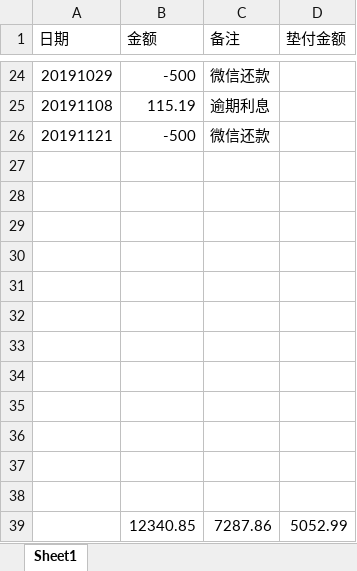
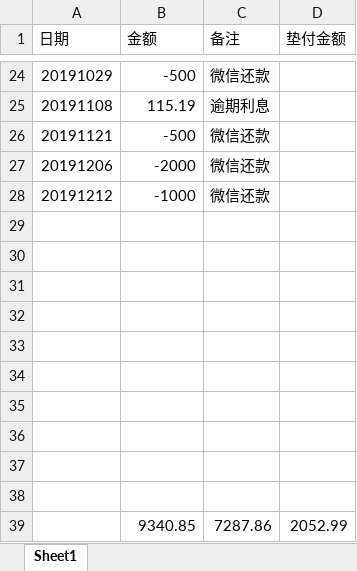
Before and after one commit to leitianjin/calc, an Excel workbook: 借款明细.xlsx, sheet Sheet1, drawn as a sheet; only a part is shown, gaps mark what is left out; values as stored, in another font and other column widths than the file's, no borders; charts and pictures not drawn; removed rows and columns are numbered as before the commit, all else as after; the diff names each change by its address in the sheet, - before the commit and + after, or states it on an @@ line.

```diff
--- a/借款明细.xlsx (sheet Sheet1)
+++ b/借款明细.xlsx (sheet Sheet1)
+row 27: 20191206 | -2000 | 微信还款
+row 28: 20191212 | -1000 | 微信还款
-row 39: (empty)
+row 39:  | 9340.85 | 7287.86 | 2052.99
-row 38: (empty)
-row 39:  | 12340.85 | 7287.86 | 5052.99
```
Also changed, not shown: a.xlsx.
